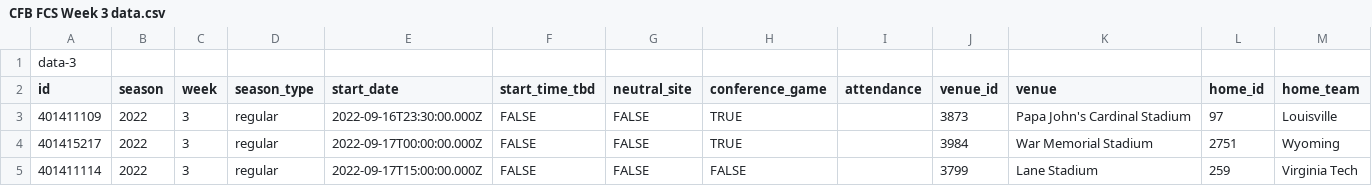
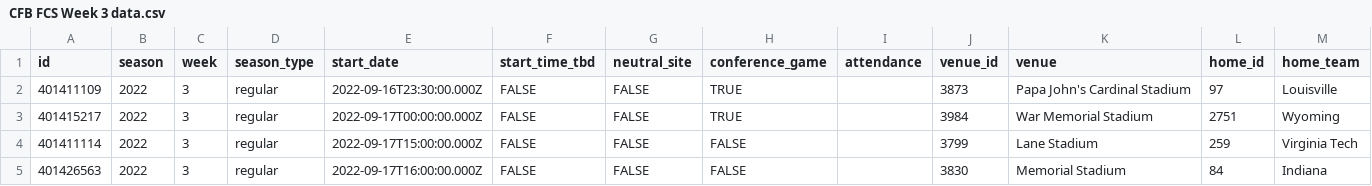
Before and after one commit to Humdinger93/TMT-Bets, a CSV file: CFB FCS Week 3 data.csv, drawn as a sheet; only a part is shown; the shorter side is filled out with more unchanged rows; rows hold the shown columns only; the diff names each change by its address in the sheet, - before the commit and + after, or states it on an @@ line.

Commit message:
Update CFB FCS Week 3 data.csv

```diff
--- a/CFB FCS Week 3 data.csv
+++ b/CFB FCS Week 3 data.csv
-row 1: data-3
```
